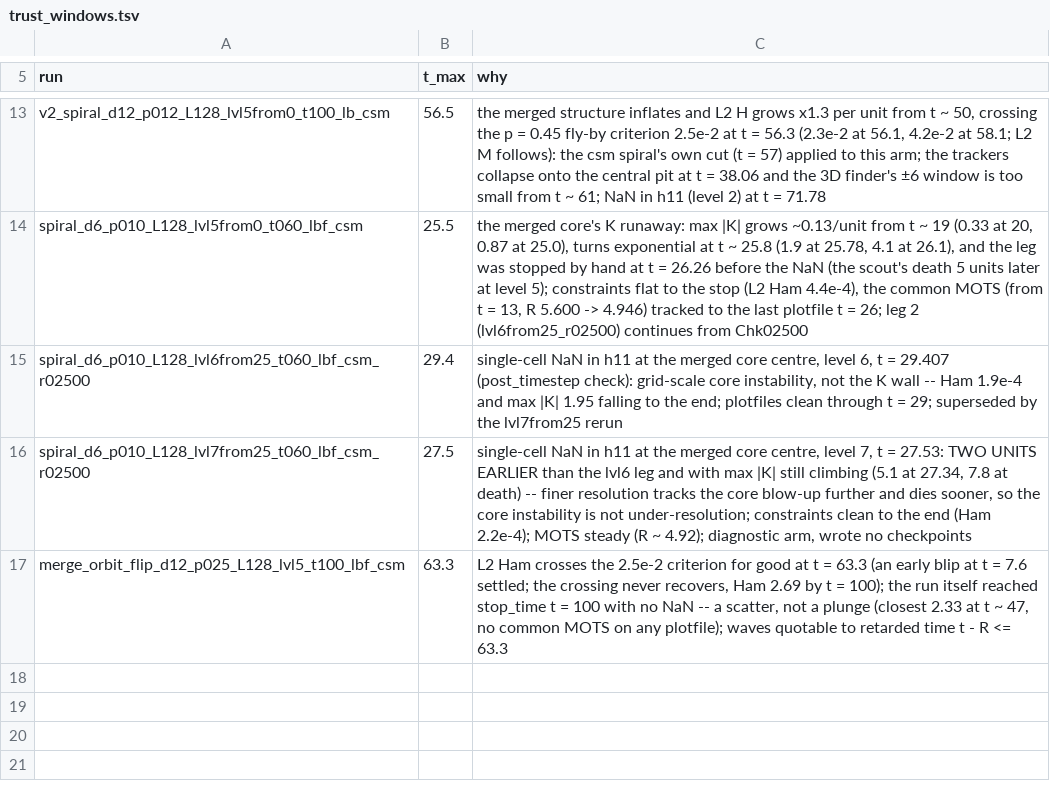
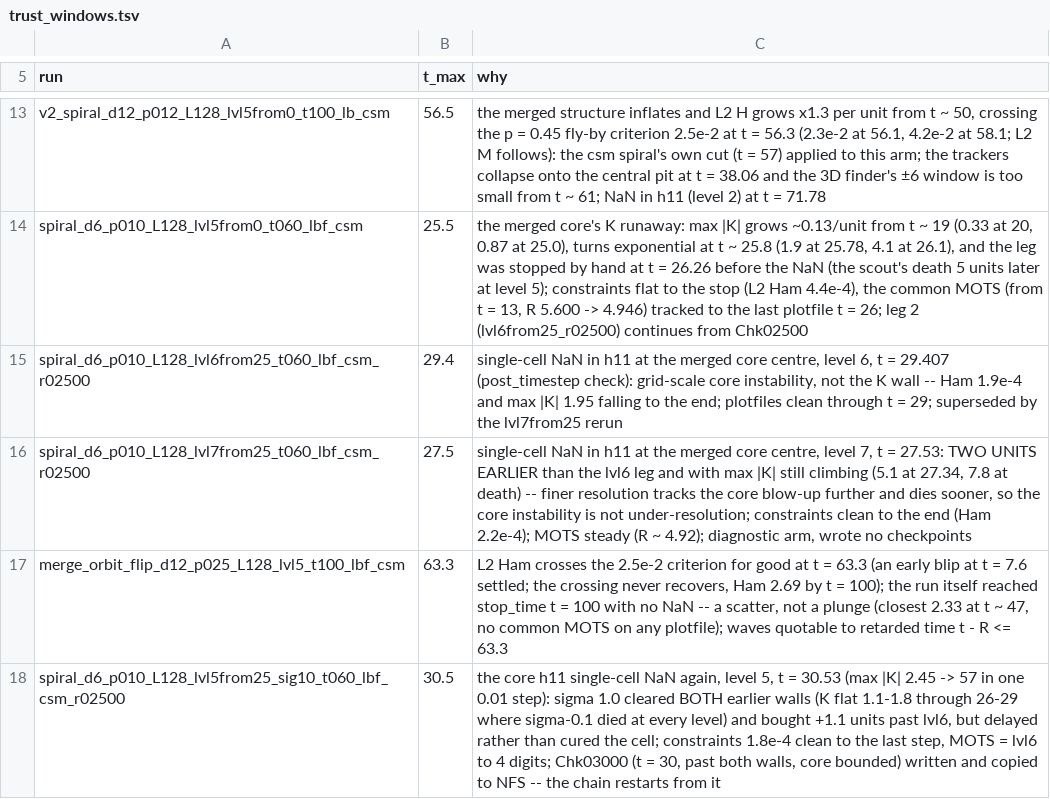
Before and after one commit to Nikchik-coder/GRTeclyn, a TSV file: results/merger/trust_windows.tsv, drawn as a sheet; only a part is shown, gaps mark what is left out.

```diff
--- a/results/merger/trust_windows.tsv
+++ b/results/merger/trust_windows.tsv
@@ -17 +17,2 @@ spiral_d6_p010_L128_lvl7from25_t060_lbf_csm_r02500	27.5	single-cell NaN in h11 a
 merge_orbit_flip_d12_p025_L128_lvl5_t100_lbf_csm	63.3	L2 Ham crosses the 2.5e-2 criterion for good at t = 63.3 (an early blip at t = 7.6 settled; the crossing never recovers, Ham 2.69 by t = 100); the run itself reached stop_time t = 100 with no NaN -- a scatter, not a plunge (closest 2.33 at t ~ 47, no common MOTS on any plotfile); waves quotable to retarded time t - R <= 63.3
+spiral_d6_p010_L128_lvl5from25_sig10_t060_lbf_csm_r02500	30.5	the core h11 single-cell NaN again, level 5, t = 30.53 (max |K| 2.45 -> 57 in one 0.01 step): sigma 1.0 cleared BOTH earlier walls (K flat 1.1-1.8 through 26-29 where sigma-0.1 died at every level) and bought +1.1 units past lvl6, but delayed rather than cured the cell; constraints 1.8e-4 clean to the last step, MOTS = lvl6 to 4 digits; Chk03000 (t = 30, past both walls, core bounded) written and copied to NFS -- the chain restarts from it
```
Also changed, not shown: results/merger/runs_registry.tsv, 1 other file.
